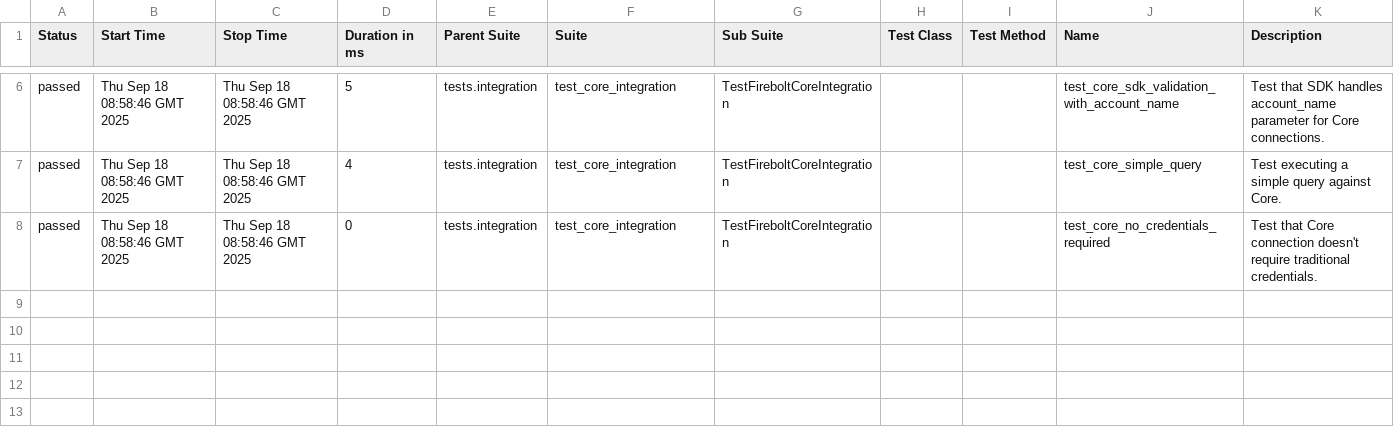
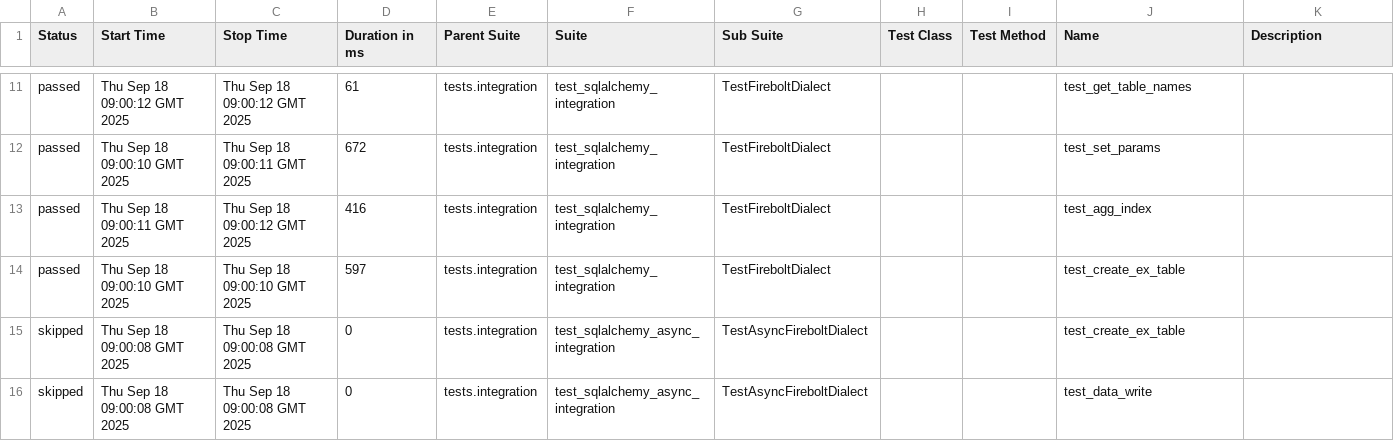
Before and after one commit to firebolt-db/firebolt-sqlalchemy, a CSV file: allure/firebolt-sqlalchemy_17e3fa2d3a715568f3eb4c7f66baf3f04e618cfa_integration/26/data/suites.csv, drawn as a sheet; only a part is shown, gaps mark what is left out; the diff covers the shown part only.

```diff
--- a/allure/firebolt-sqlalchemy_17e3fa2d3a715568f3eb4c7f66baf3f04e618cfa_integration/26/data/suites.csv
+++ b/allure/firebolt-sqlalchemy_17e3fa2d3a715568f3eb4c7f66baf3f04e618cfa_integration/26/data/suites.csv
@@ -6,3 +11,6 @@
-"passed","Thu Sep 18 08:58:46 GMT 2025","Thu Sep 18 08:58:46 GMT 2025","5","tests.integration","test_core_integration","TestFireboltCoreIntegration","","","test_core_sdk_validation_with_account_name","Test that SDK handles account_name parameter for Core connections."
-"passed","Thu Sep 18 08:58:46 GMT 2025","Thu Sep 18 08:58:46 GMT 2025","4","tests.integration","test_core_integration","TestFireboltCoreIntegration","","","test_core_simple_query","Test executing a simple query against Core."
-"passed","Thu Sep 18 08:58:46 GMT 2025","Thu Sep 18 08:58:46 GMT 2025","0","tests.integration","test_core_integration","TestFireboltCoreIntegration","","","test_core_no_credentials_required","Test that Core connection doesn't require traditional credentials."
+"passed","Thu Sep 18 09:00:12 GMT 2025","Thu Sep 18 09:00:12 GMT 2025","61","tests.integration","test_sqlalchemy_integration","TestFireboltDialect","","","test_get_table_names",""
+"passed","Thu Sep 18 09:00:10 GMT 2025","Thu Sep 18 09:00:11 GMT 2025","672","tests.integration","test_sqlalchemy_integration","TestFireboltDialect","","","test_set_params",""
+"passed","Thu Sep 18 09:00:11 GMT 2025","Thu Sep 18 09:00:12 GMT 2025","416","tests.integration","test_sqlalchemy_integration","TestFireboltDialect","","","test_agg_index",""
+"passed","Thu Sep 18 09:00:10 GMT 2025","Thu Sep 18 09:00:10 GMT 2025","597","tests.integration","test_sqlalchemy_integration","TestFireboltDialect","","","test_create_ex_table",""
+"skipped","Thu Sep 18 09:00:08 GMT 2025","Thu Sep 18 09:00:08 GMT 2025","0","tests.integration","test_sqlalchemy_async_integration","TestAsyncFireboltDialect","","","test_create_ex_table",""
+"skipped","Thu Sep 18 09:00:08 GMT 2025","Thu Sep 18 09:00:08 GMT 2025","0","tests.integration","test_sqlalchemy_async_integration","TestAsyncFireboltDialect","","","test_data_write",""
```
Also changed, not shown: 5 added rows and 27 edited cells elsewhere in this file, 52 other files.
